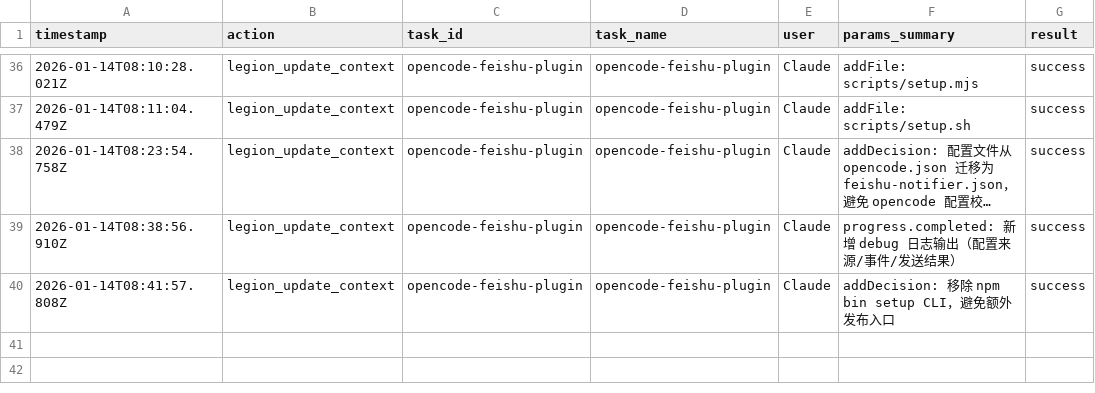
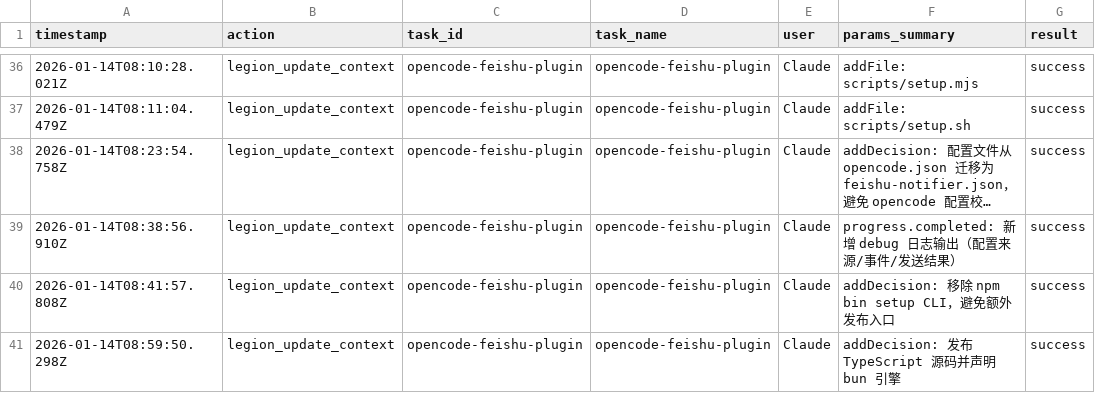
Before and after one commit to Thrimbda/opencode-feishu-notifier, a CSV file: .legion/ledger.csv, drawn as a sheet; only a part is shown, gaps mark what is left out; long unchanged cells end in ….

Commit message:
feat: 更新插件配置，发布 TypeScript 源码并声明 bun 引擎

```diff
--- a/.legion/ledger.csv
+++ b/.legion/ledger.csv
@@ -40 +40,2 @@
 2026-01-14T08:41:57.808Z,legion_update_context,opencode-feishu-plugin,opencode-feishu-plugin,Claude,addDecision: 移除 npm bin setup CLI，避免额外发布入口,success
+2026-01-14T08:59:50.298Z,legion_update_context,opencode-feishu-plugin,opencode-feishu-plugin,Claude,addDecision: 发布 TypeScript 源码并声明 bun 引擎,success
```
Also changed, not shown: 3 other files.
